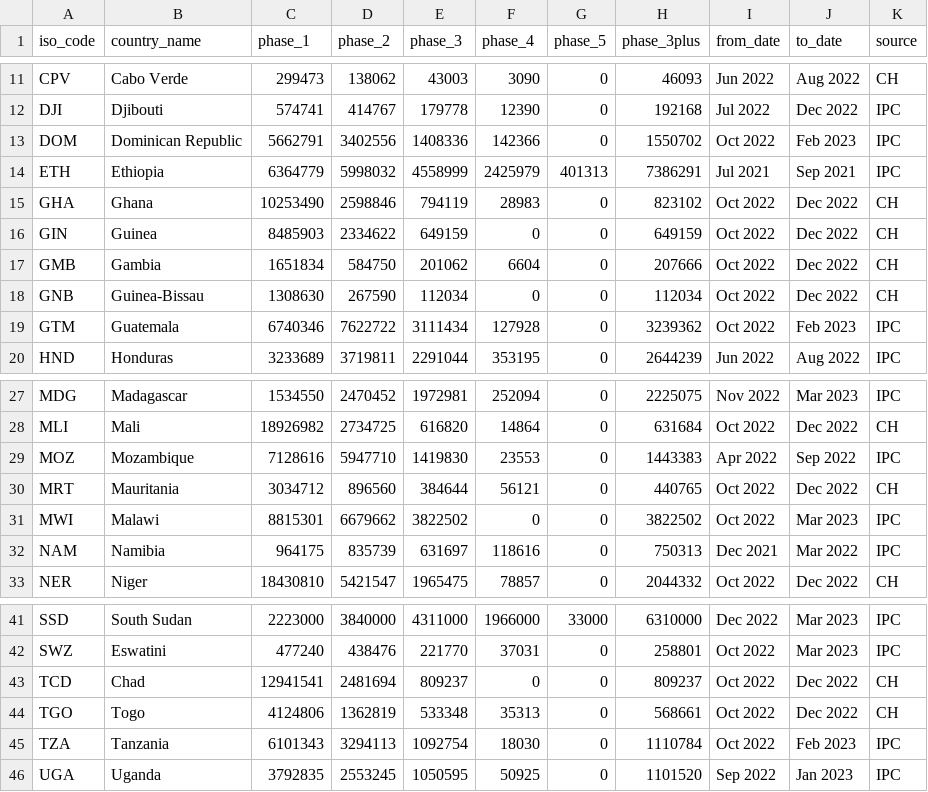
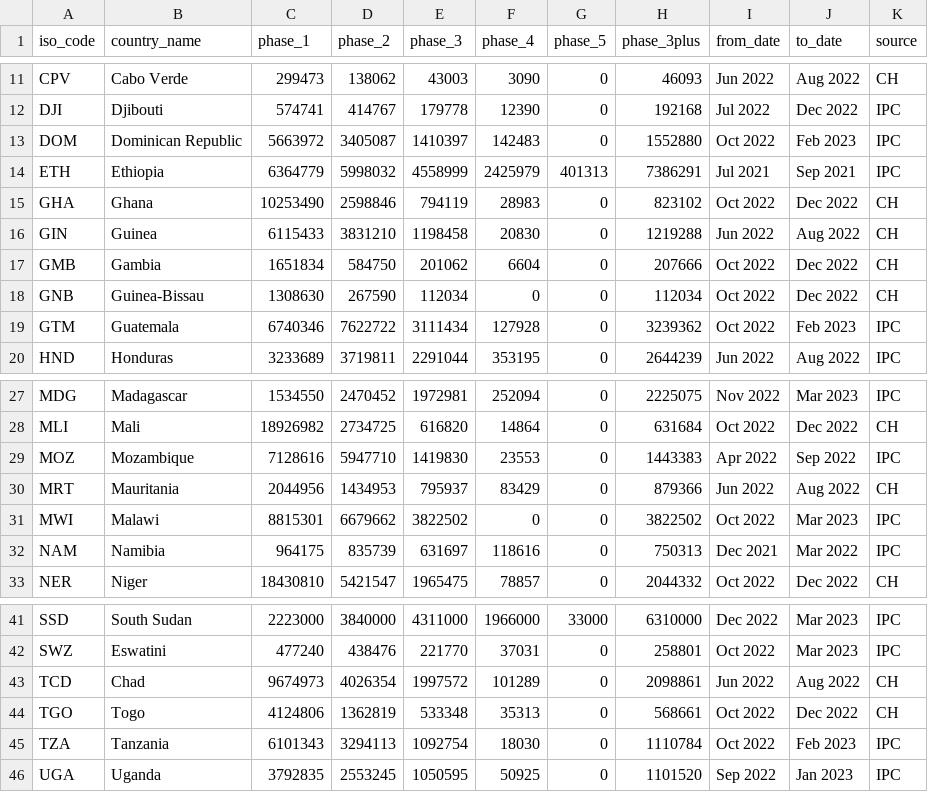
Before and after one commit to ONEcampaign/DataDive_Food_Security, a CSV file: output/ipc_data.csv, drawn as a sheet; only a part is shown, gaps mark what is left out.

```diff
--- a/output/ipc_data.csv
+++ b/output/ipc_data.csv
@@ -12,6 +12,6 @@ CPV,Cabo Verde,299473,138062,43003,3090,0,46093,Jun 2022,Aug 2022,CH
 DJI,Djibouti,574741,414767,179778,12390,0,192168,Jul 2022,Dec 2022,IPC
-DOM,Dominican Republic,5662791,3402556,1408336,142366,0,1550702,Oct 2022,Feb 2023,IPC
+DOM,Dominican Republic,5663972,3405087,1410397,142483,0,1552880,Oct 2022,Feb 2023,IPC
 ETH,Ethiopia,6364779,5998032,4558999,2425979,401313,7386291,Jul 2021,Sep 2021,IPC
 GHA,Ghana,10253490,2598846,794119,28983,0,823102,Oct 2022,Dec 2022,CH
-GIN,Guinea,8485903,2334622,649159,0,0,649159,Oct 2022,Dec 2022,CH
+GIN,Guinea,6115433,3831210,1198458,20830,0,1219288,Jun 2022,Aug 2022,CH
 GMB,Gambia,1651834,584750,201062,6604,0,207666,Oct 2022,Dec 2022,CH
@@ -29,3 +29,3 @@ MLI,Mali,18926982,2734725,616820,14864,0,631684,Oct 2022,Dec 2022,CH
 MOZ,Mozambique,7128616,5947710,1419830,23553,0,1443383,Apr 2022,Sep 2022,IPC
-MRT,Mauritania,3034712,896560,384644,56121,0,440765,Oct 2022,Dec 2022,CH
+MRT,Mauritania,2044956,1434953,795937,83429,0,879366,Jun 2022,Aug 2022,CH
 MWI,Malawi,8815301,6679662,3822502,0,0,3822502,Oct 2022,Mar 2023,IPC
@@ -42,3 +42,3 @@ SSD,South Sudan,2223000,3840000,4311000,1966000,33000,6310000,Dec 2022,Mar 2023,
 SWZ,Eswatini,477240,438476,221770,37031,0,258801,Oct 2022,Mar 2023,IPC
-TCD,Chad,12941541,2481694,809237,0,0,809237,Oct 2022,Dec 2022,CH
+TCD,Chad,9674973,4026354,1997572,101289,0,2098861,Jun 2022,Aug 2022,CH
 TGO,Togo,4124806,1362819,533348,35313,0,568661,Oct 2022,Dec 2022,CH
```
Also changed, not shown: output/updates.csv.
